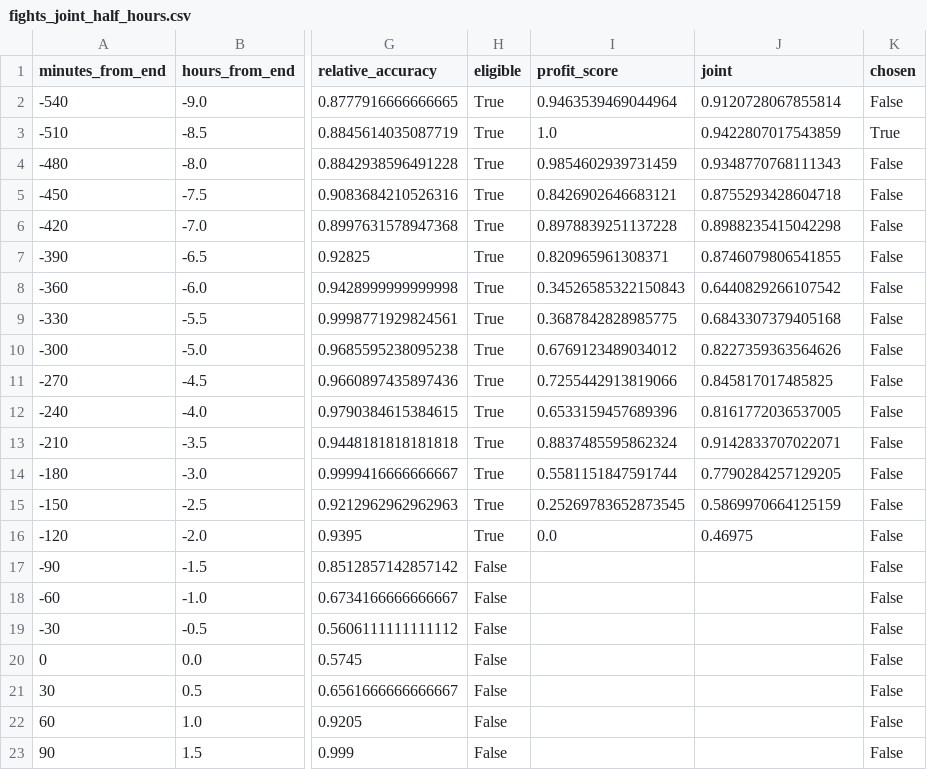
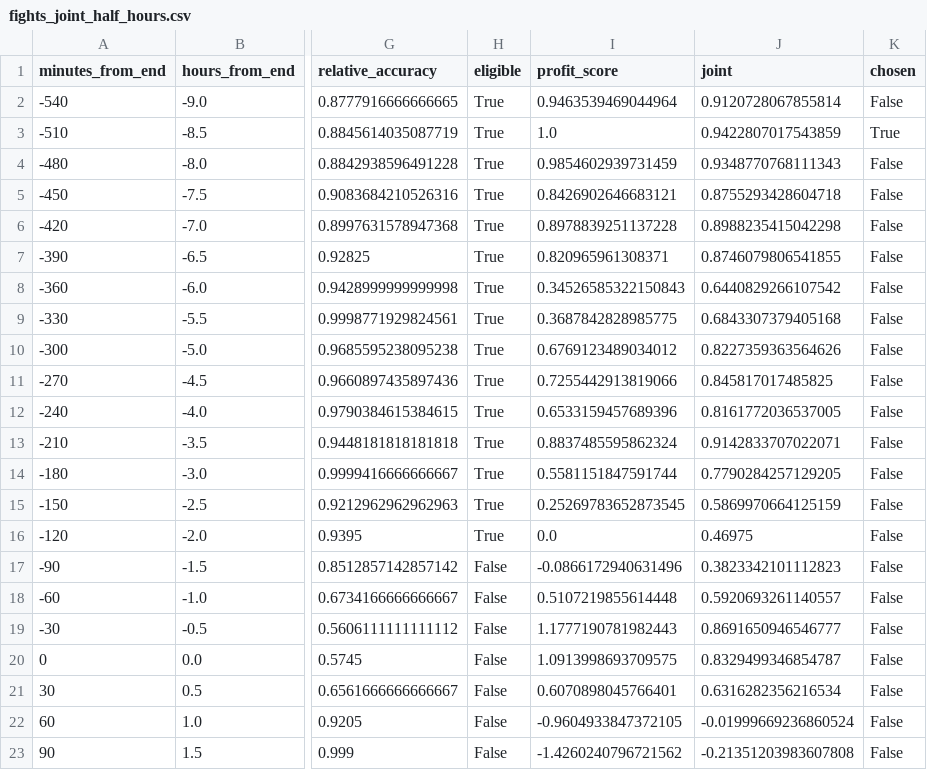
Before and after one commit to KevSache/414Midterm, a CSV file: outputs/ufc/optimal_time/fights_joint_half_hours.csv, drawn as a sheet; only a part is shown, gaps mark what is left out; the diff names each change by its address in the sheet, - before the commit and + after, or states it on an @@ line.

```diff
--- a/outputs/ufc/optimal_time/fights_joint_half_hours.csv
+++ b/outputs/ufc/optimal_time/fights_joint_half_hours.csv
-I17 (profit_score): (empty)
+I17 (profit_score): -0.0866172940631496
-J17 (joint): (empty)
+J17 (joint): 0.3823342101112823
-I18 (profit_score): (empty)
+I18 (profit_score): 0.5107219855614448
-J18 (joint): (empty)
+J18 (joint): 0.5920693261140557
-I19 (profit_score): (empty)
+I19 (profit_score): 1.1777190781982443
-J19 (joint): (empty)
+J19 (joint): 0.8691650946546777
-I20 (profit_score): (empty)
+I20 (profit_score): 1.0913998693709575
-J20 (joint): (empty)
+J20 (joint): 0.8329499346854787
-I21 (profit_score): (empty)
+I21 (profit_score): 0.6070898045766401
-J21 (joint): (empty)
+J21 (joint): 0.6316282356216534
-I22 (profit_score): (empty)
+I22 (profit_score): -0.9604933847372105
-J22 (joint): (empty)
+J22 (joint): -0.01999669236860524
-I23 (profit_score): (empty)
+I23 (profit_score): -1.4260240796721562
-J23 (joint): (empty)
+J23 (joint): -0.21351203983607808
```
Also changed, not shown: outputs/ufc/optimal_time/sides_joint_half_hours.csv, 20 other files.
